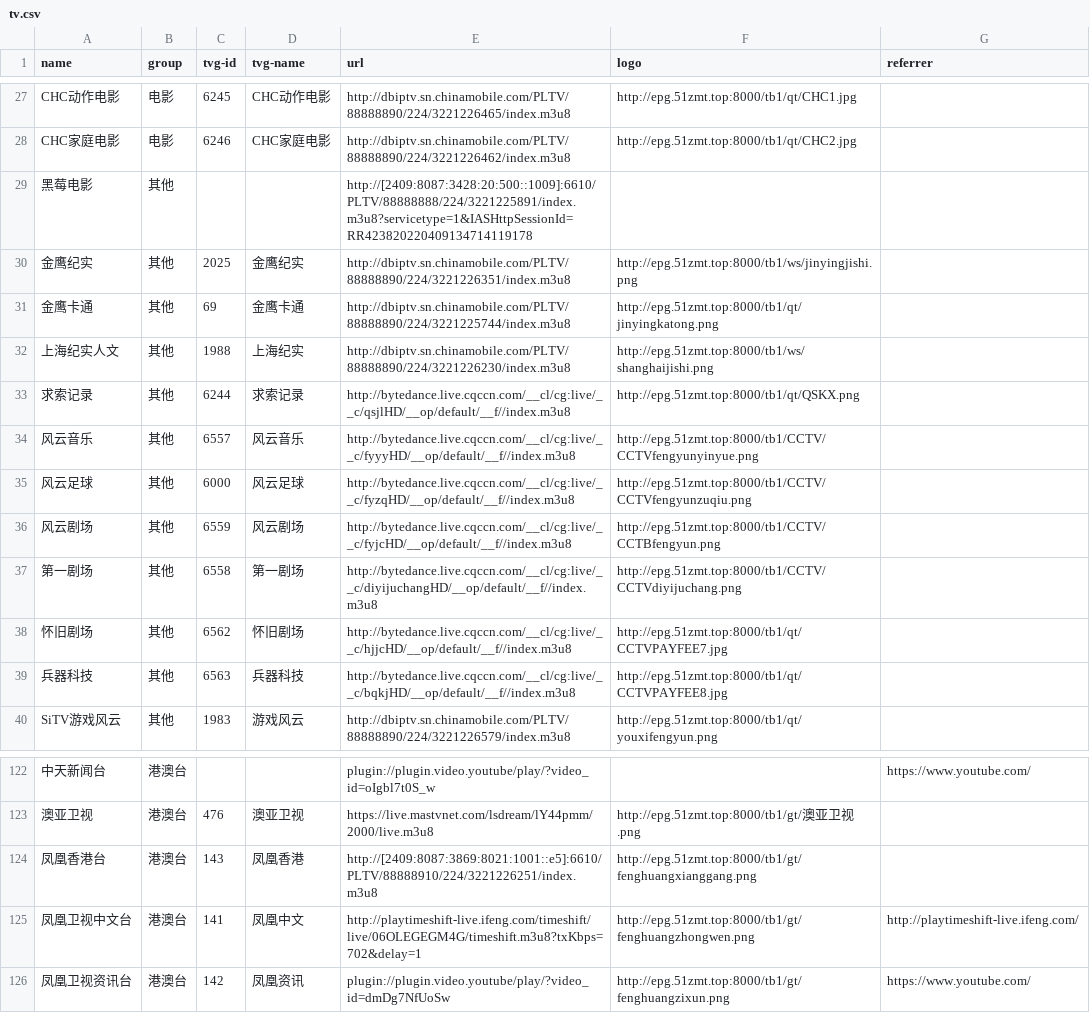
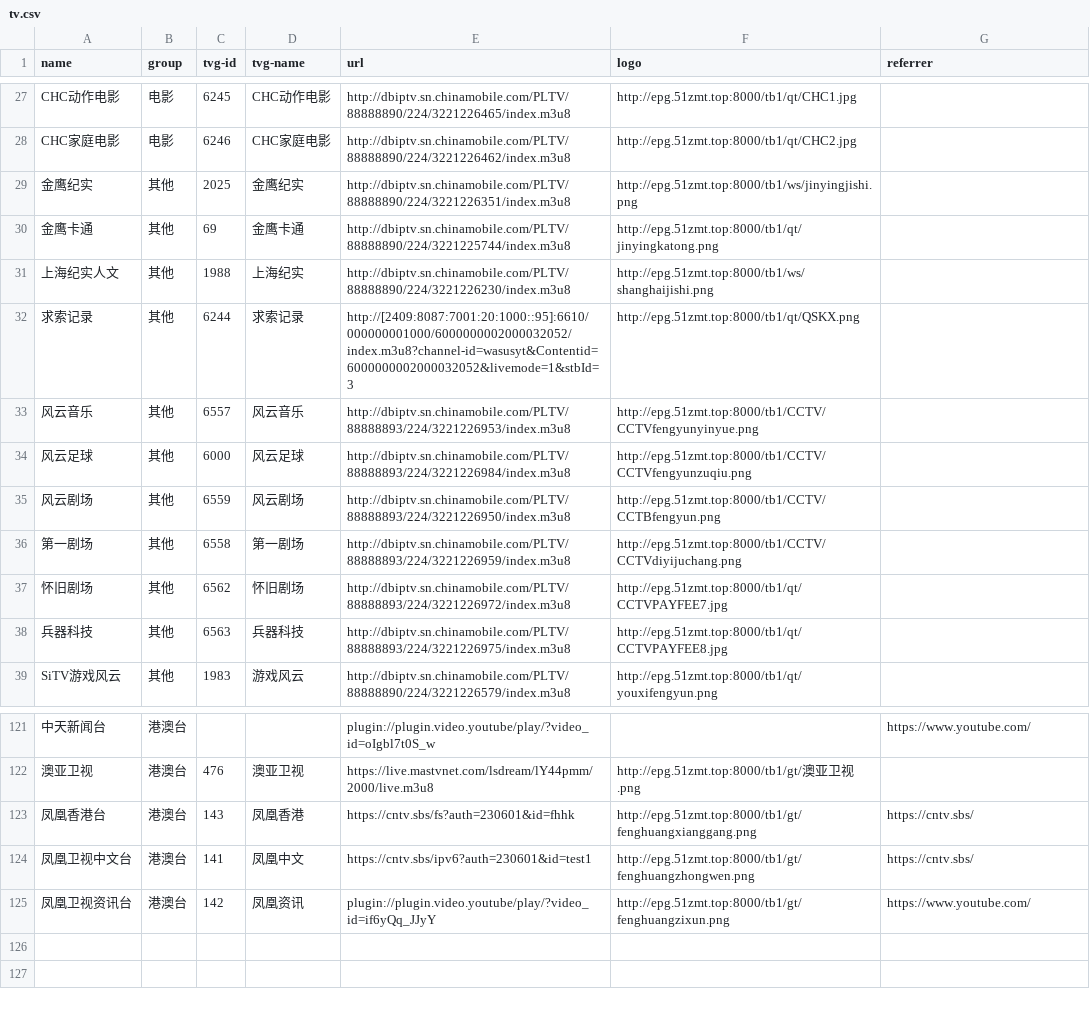
Before and after one commit to luoyuhao0x58/m3u8, a CSV file: resources/tv.csv, drawn as a sheet; only a part is shown, gaps mark what is left out.

Commit message:
修复失效频道

```diff
--- a/resources/tv.csv
+++ b/resources/tv.csv
@@ -28,3 +28,2 @@
 "CHC家庭电影","电影","6246","CHC家庭电影","http://dbiptv.sn.chinamobile.com/PLTV/88888890/224/3221226462/index.m3u8","http://epg.51zmt.top:8000/tb1/qt/CHC2.jpg",""
-"黑莓电影","其他","","","http://[2409:8087:3428:20:500::1009]:6610/PLTV/88888888/224/3221225891/index.m3u8?servicetype=1&IASHttpSessionId=RR423820220409134714119178","",""
 "金鹰纪实","其他","2025","金鹰纪实","http://dbiptv.sn.chinamobile.com/PLTV/88888890/224/3221226351/index.m3u8","http://epg.51zmt.top:8000/tb1/ws/jinyingjishi.png",""
@@ -32,9 +31,9 @@
 "上海纪实人文","其他","1988","上海纪实","http://dbiptv.sn.chinamobile.com/PLTV/88888890/224/3221226230/index.m3u8","http://epg.51zmt.top:8000/tb1/ws/shanghaijishi.png",""
-"求索记录","其他","6244","求索记录","http://bytedance.live.cqccn.com/__cl/cg:live/__c/qsjlHD/__op/default/__f//index.m3u8","http://epg.51zmt.top:8000/tb1/qt/QSKX.png",""
-"风云音乐","其他","6557","风云音乐","http://bytedance.live.cqccn.com/__cl/cg:live/__c/fyyyHD/__op/default/__f//index.m3u8","http://epg.51zmt.top:8000/tb1/CCTV/CCTVfengyunyinyue.png",""
-"风云足球","其他","6000","风云足球","http://bytedance.live.cqccn.com/__cl/cg:live/__c/fyzqHD/__op/default/__f//index.m3u8","http://epg.51zmt.top:8000/tb1/CCTV/CCTVfengyunzuqiu.png",""
-"风云剧场","其他","6559","风云剧场","http://bytedance.live.cqccn.com/__cl/cg:live/__c/fyjcHD/__op/default/__f//index.m3u8","http://epg.51zmt.top:8000/tb1/CCTV/CCTBfengyun.png",""
-"第一剧场","其他","6558","第一剧场","http://bytedance.live.cqccn.com/__cl/cg:live/__c/diyijuchangHD/__op/default/__f//index.m3u8","http://epg.51zmt.top:8000/tb1/CCTV/CCTVdiyijuchang.png",""
-"怀旧剧场","其他","6562","怀旧剧场","http://bytedance.live.cqccn.com/__cl/cg:live/__c/hjjcHD/__op/default/__f//index.m3u8","http://epg.51zmt.top:8000/tb1/qt/CCTVPAYFEE7.jpg",""
-"兵器科技","其他","6563","兵器科技","http://bytedance.live.cqccn.com/__cl/cg:live/__c/bqkjHD/__op/default/__f//index.m3u8","http://epg.51zmt.top:8000/tb1/qt/CCTVPAYFEE8.jpg",""
+"求索记录","其他","6244","求索记录","http://[2409:8087:7001:20:1000::95]:6610/000000001000/6000000002000032052/index.m3u8?channel-id=wasusyt&Contentid=6000000002000032052&livemode=1&stbId=3","http://epg.51zmt.top:8000/tb1/qt/QSKX.png",""
+"风云音乐","其他","6557","风云音乐","http://dbiptv.sn.chinamobile.com/PLTV/88888893/224/3221226953/index.m3u8","http://epg.51zmt.top:8000/tb1/CCTV/CCTVfengyunyinyue.png",""
+"风云足球","其他","6000","风云足球","http://dbiptv.sn.chinamobile.com/PLTV/88888893/224/3221226984/index.m3u8","http://epg.51zmt.top:8000/tb1/CCTV/CCTVfengyunzuqiu.png",""
+"风云剧场","其他","6559","风云剧场","http://dbiptv.sn.chinamobile.com/PLTV/88888893/224/3221226950/index.m3u8","http://epg.51zmt.top:8000/tb1/CCTV/CCTBfengyun.png",""
+"第一剧场","其他","6558","第一剧场","http://dbiptv.sn.chinamobile.com/PLTV/88888893/224/3221226959/index.m3u8","http://epg.51zmt.top:8000/tb1/CCTV/CCTVdiyijuchang.png",""
+"怀旧剧场","其他","6562","怀旧剧场","http://dbiptv.sn.chinamobile.com/PLTV/88888893/224/3221226972/index.m3u8","http://epg.51zmt.top:8000/tb1/qt/CCTVPAYFEE7.jpg",""
+"兵器科技","其他","6563","兵器科技","http://dbiptv.sn.chinamobile.com/PLTV/88888893/224/3221226975/index.m3u8","http://epg.51zmt.top:8000/tb1/qt/CCTVPAYFEE8.jpg",""
 "SiTV游戏风云","其他","1983","游戏风云","http://dbiptv.sn.chinamobile.com/PLTV/88888890/224/3221226579/index.m3u8","http://epg.51zmt.top:8000/tb1/qt/youxifengyun.png",""
@@ -123,4 +122,4 @@
 "澳亚卫视","港澳台","476","澳亚卫视","https://live.mastvnet.com/lsdream/lY44pmm/2000/live.m3u8","http://epg.51zmt.top:8000/tb1/gt/澳亚卫视.png",""
-"凤凰香港台","港澳台","143","凤凰香港","http://[2409:8087:3869:8021:1001::e5]:6610/PLTV/88888910/224/3221226251/index.m3u8","http://epg.51zmt.top:8000/tb1/gt/fenghuangxianggang.png",""
-"凤凰卫视中文台","港澳台","141","凤凰中文","http://playtimeshift-live.ifeng.com/timeshift/live/06OLEGEGM4G/timeshift.m3u8?txKbps=702&delay=1","http://epg.51zmt.top:8000/tb1/gt/fenghuangzhongwen.png","http://playtimeshift-live.ifeng.com/"
-"凤凰卫视资讯台","港澳台","142","凤凰资讯","plugin://plugin.video.youtube/play/?video_id=dmDg7NfUoSw","http://epg.51zmt.top:8000/tb1/gt/fenghuangzixun.png","https://www.youtube.com/"
+"凤凰香港台","港澳台","143","凤凰香港","https://cntv.sbs/fs?auth=230601&id=fhhk","http://epg.51zmt.top:8000/tb1/gt/fenghuangxianggang.png","https://cntv.sbs/"
+"凤凰卫视中文台","港澳台","141","凤凰中文","https://cntv.sbs/ipv6?auth=230601&id=test1","http://epg.51zmt.top:8000/tb1/gt/fenghuangzhongwen.png","https://cntv.sbs/"
+"凤凰卫视资讯台","港澳台","142","凤凰资讯","plugin://plugin.video.youtube/play/?video_id=if6yQq_JJyY","http://epg.51zmt.top:8000/tb1/gt/fenghuangzixun.png","https://www.youtube.com/"
```
